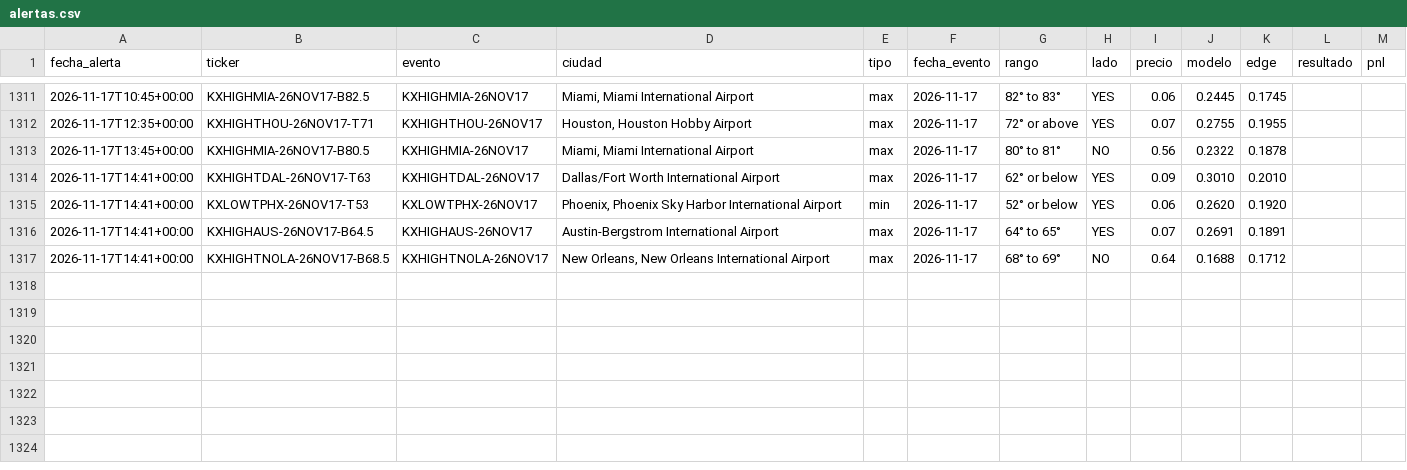
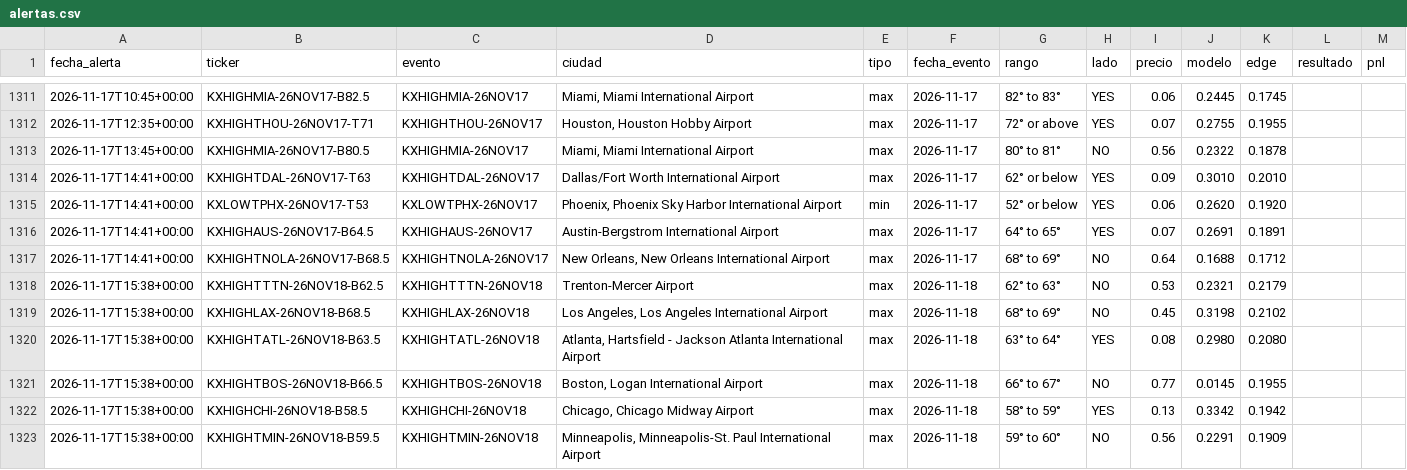
Before and after one commit to juanpablowallstreet-tech/climateradar, a CSV file: estado/alertas.csv, drawn as a sheet; only a part is shown, gaps mark what is left out; the diff covers the shown part only.

Commit message:
estado radar

```diff
--- a/estado/alertas.csv
+++ b/estado/alertas.csv
@@ -1317 +1317,7 @@ fecha_alerta,ticker,evento,ciudad,tipo,fecha_evento,rango,lado,precio,modelo,edg
 2026-11-17T14:41+00:00,KXHIGHTNOLA-26NOV17-B68.5,KXHIGHTNOLA-26NOV17,"New Orleans, New Orleans International Airport",max,2026-11-17,68° to 69°,NO,0.64,0.1688,0.1712,,
+2026-11-17T15:38+00:00,KXHIGHTTTN-26NOV18-B62.5,KXHIGHTTTN-26NOV18,Trenton-Mercer Airport,max,2026-11-18,62° to 63°,NO,0.53,0.2321,0.2179,,
+2026-11-17T15:38+00:00,KXHIGHLAX-26NOV18-B68.5,KXHIGHLAX-26NOV18,"Los Angeles, Los Angeles International Airport",max,2026-11-18,68° to 69°,NO,0.45,0.3198,0.2102,,
+2026-11-17T15:38+00:00,KXHIGHTATL-26NOV18-B63.5,KXHIGHTATL-26NOV18,"Atlanta, Hartsfield - Jackson Atlanta International Airport",max,2026-11-18,63° to 64°,YES,0.08,0.2980,0.2080,,
+2026-11-17T15:38+00:00,KXHIGHTBOS-26NOV18-B66.5,KXHIGHTBOS-26NOV18,"Boston, Logan International Airport",max,2026-11-18,66° to 67°,NO,0.77,0.0145,0.1955,,
+2026-11-17T15:38+00:00,KXHIGHCHI-26NOV18-B58.5,KXHIGHCHI-26NOV18,"Chicago, Chicago Midway Airport",max,2026-11-18,58° to 59°,YES,0.13,0.3342,0.1942,,
+2026-11-17T15:38+00:00,KXHIGHTMIN-26NOV18-B59.5,KXHIGHTMIN-26NOV18,"Minneapolis, Minneapolis-St. Paul International Airport",max,2026-11-18,59° to 60°,NO,0.56,0.2291,0.1909,,
```
Also changed, not shown: 6 added rows and 38 edited cells elsewhere in this file, 1 other file.
